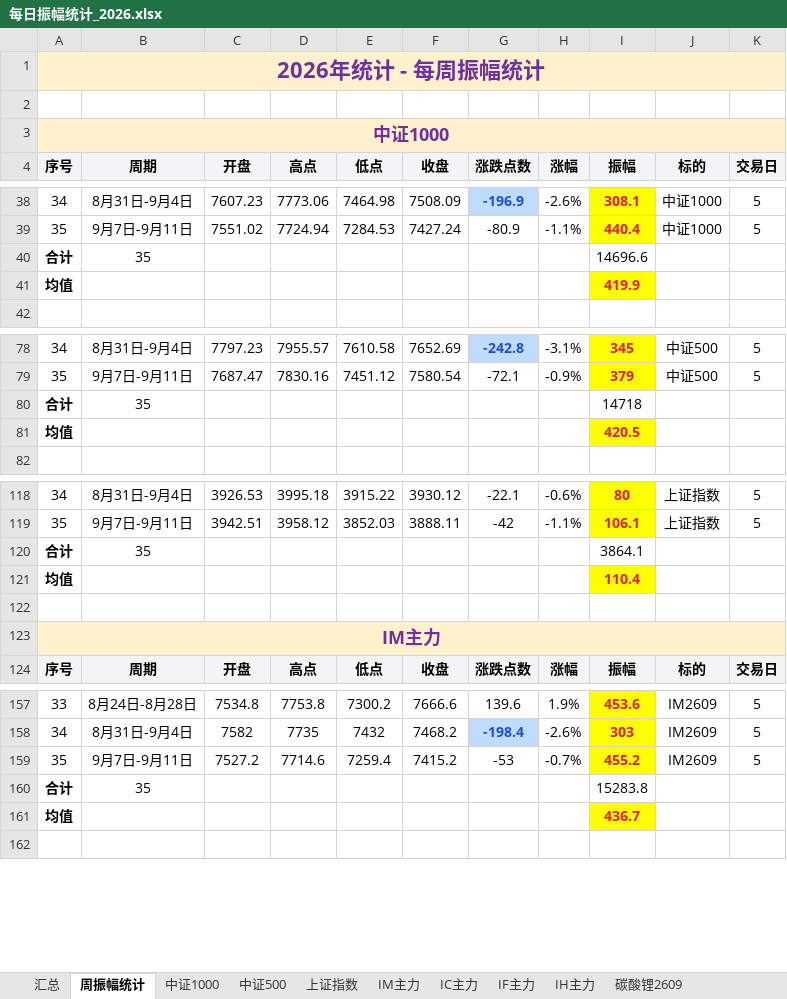
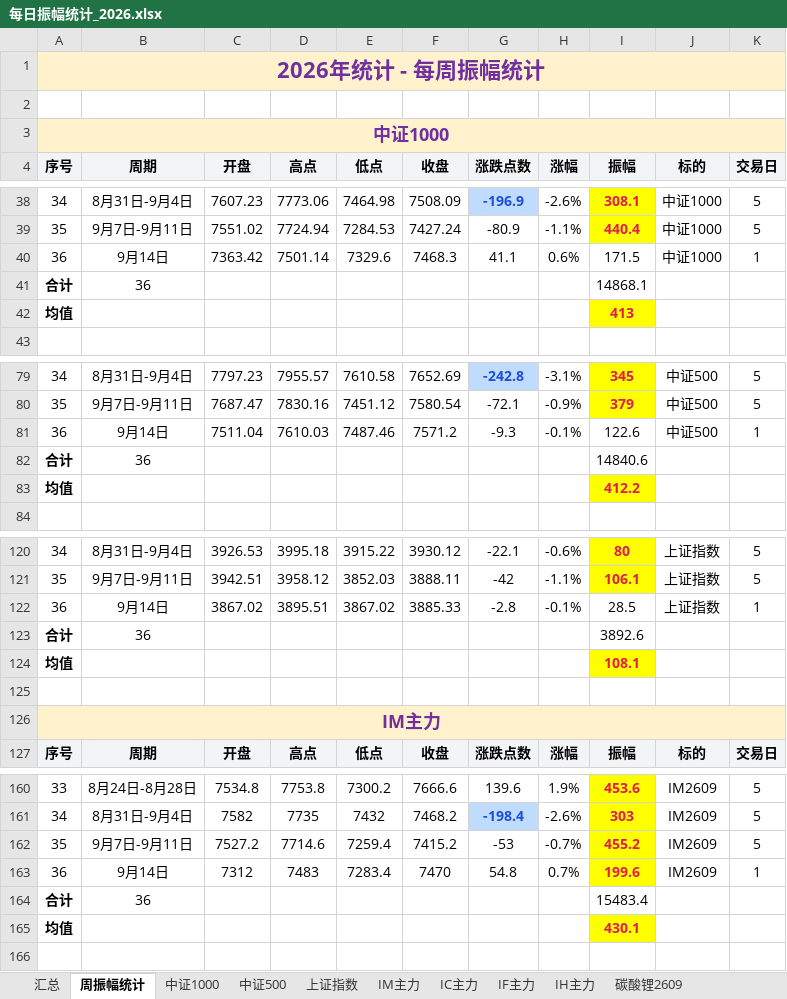
Before and after one commit to iputao-design/futures-amplitude-web, an Excel workbook: 每日振幅统计_2026.xlsx, sheet 周振幅统计, drawn as a sheet; only a part is shown, gaps mark what is left out; values as stored, in another font and other column widths than the file's, no borders; removed rows and columns are numbered as before the commit, all else as after; the diff covers the shown part only; the diff names each change by its address in the sheet, - before the commit and + after, or states it on an @@ line.

```diff
--- a/每日振幅统计_2026.xlsx (sheet 周振幅统计)
+++ b/每日振幅统计_2026.xlsx (sheet 周振幅统计)
-row 40: 合计 | 35 |  |  |  |  |  |  | 14696.6
+row 40: 36 | 9月14日 | 7363.42 | 7501.14 | 7329.6 | 7468.3 | 41.1 | 0.6% | 171.5 | 中证1000 | 1
+row 41: 合计 | 36 |  |  |  |  |  |  | 14868.1
-I42 (振幅): 419.9
+I42 (振幅): 413
-row 80: 合计 | 35 |  |  |  |  |  |  | 14718
+row 81: 36 | 9月14日 | 7511.04 | 7610.03 | 7487.46 | 7571.2 | -9.3 | -0.1% | 122.6 | 中证500 | 1
+row 82: 合计 | 36 |  |  |  |  |  |  | 14840.6
-I83 (振幅): 420.5
+I83 (振幅): 412.2
-row 120: 合计 | 35 |  |  |  |  |  |  | 3864.1
+row 122: 36 | 9月14日 | 3867.02 | 3895.51 | 3867.02 | 3885.33 | -2.8 | -0.1% | 28.5 | 上证指数 | 1
+row 123: 合计 | 36 |  |  |  |  |  |  | 3892.6
-I124 (振幅): 110.4
+I124 (振幅): 108.1
-row 160: 合计 | 35 |  |  |  |  |  |  | 15283.8
+row 163: 36 | 9月14日 | 7312 | 7483 | 7283.4 | 7470 | 54.8 | 0.7% | 199.6 | IM2609 | 1
+row 164: 合计 | 36 |  |  |  |  |  |  | 15483.4
-I165 (振幅): 436.7
+I165 (振幅): 430.1
```
Also changed, not shown: 4 added rows, 2 removed rows and 2 edited cells elsewhere in this sheet, sheet 汇总, sheet IF主力, sheet IH主力, sheet IM主力, sheet 中证1000, sheet 上证指数, 1 more sheet, formulas that keep their value, 每日振幅统计.xlsx, 5 other files.
